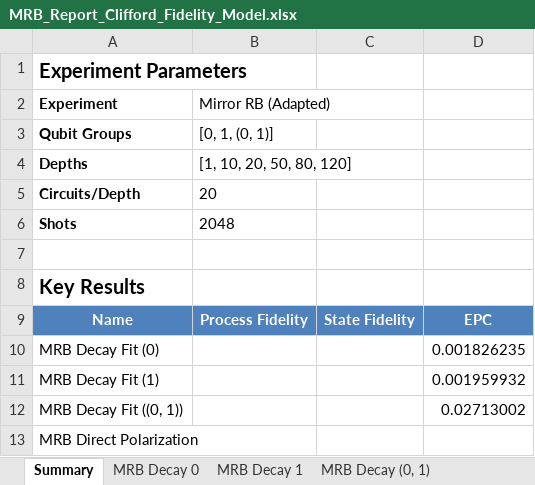
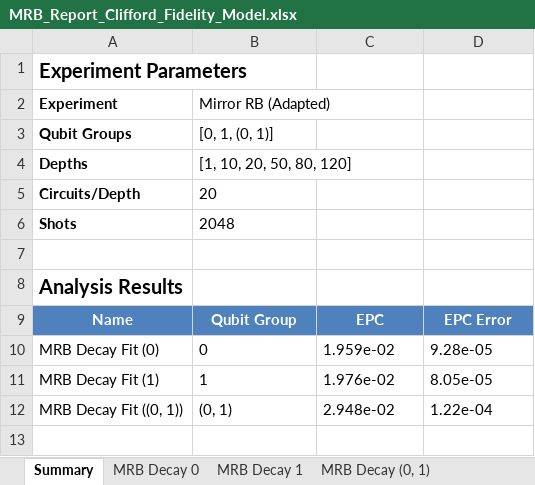
Before and after one commit to BAQIS-Quantum/ErrorGnoMark, an Excel workbook: examples/reports/MRB_Report_Clifford_Fidelity_Model.xlsx, sheet Summary, drawn as a sheet; values as stored, in another font and other column widths than the file's, no borders; the diff names each change by its address in the sheet, - before the commit and + after, or states it on an @@ line.

Commit message:
rb-clifford factory0-youhua

```diff
--- a/examples/reports/MRB_Report_Clifford_Fidelity_Model.xlsx (sheet Summary)
+++ b/examples/reports/MRB_Report_Clifford_Fidelity_Model.xlsx (sheet Summary)
-A8: Key Results
+A8: Analysis Results
-B9: Process Fidelity
+B9: Qubit Group
-C9: State Fidelity
+C9: EPC
-D9: EPC
+D9: EPC Error
-B10: (empty)
+B10: 0
-C10: (empty)
+C10: 1.959e-02
-D10: 0.001826235
+D10: 9.28e-05
-B11: (empty)
+B11: 1
-C11: (empty)
+C11: 1.976e-02
-D11: 0.001959932
+D11: 8.05e-05
-B12: (empty)
+B12: (0, 1)
-C12: (empty)
+C12: 2.948e-02
-D12: 0.02713002
+D12: 1.22e-04
-row 13: MRB Direct Polarization
```
Also changed, not shown: charts or pictures, examples/qpt_reports/qpt_demo_report_cnot.xlsx, examples/reports/Tomography_Report_Bell_State_Flexible_Backend.xlsx, 10 other files.
